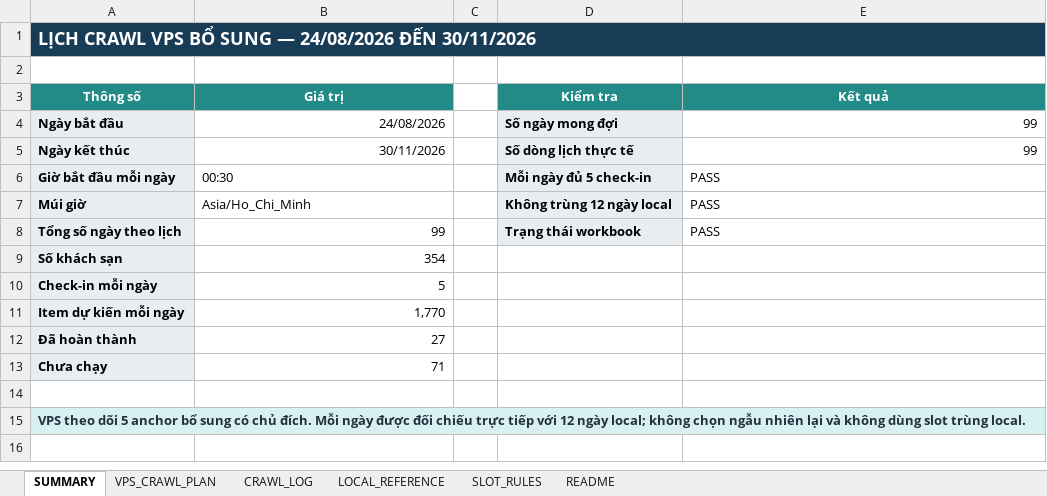
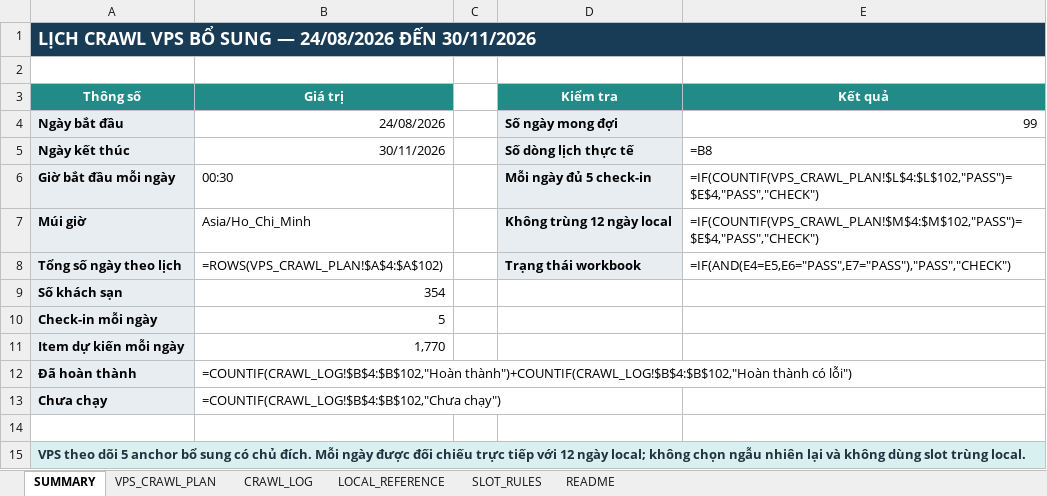
Before and after one commit to Andnm/capstone-master, an Excel workbook: outputs/vps-crawl-planner-20260823/vps_crawl_sampling_master.xlsx, sheet SUMMARY, drawn as a sheet; values as stored, in another font and other column widths than the file's, no borders; formulas without a stored value are shown as written; conditional formats not drawn; the diff names each change by its address in the sheet, - before the commit and + after, or states it on an @@ line.

Commit message:
feat: update crawl 21/9

```diff
--- a/outputs/vps-crawl-planner-20260823/vps_crawl_sampling_master.xlsx (sheet SUMMARY)
+++ b/outputs/vps-crawl-planner-20260823/vps_crawl_sampling_master.xlsx (sheet SUMMARY)
-E5 (Kết quả): 99
+E5 (Kết quả): =B8
-E6 (Kết quả): PASS
+E6 (Kết quả): =IF(COUNTIF(VPS_CRAWL_PLAN!$L$4:$L$102,"PASS")=$E$4,"PASS","CHECK")
-E7 (Kết quả): PASS
+E7 (Kết quả): =IF(COUNTIF(VPS_CRAWL_PLAN!$M$4:$M$102,"PASS")=$E$4,"PASS","CHECK")
-B8 (Giá trị): 99
+B8 (Giá trị): =ROWS(VPS_CRAWL_PLAN!$A$4:$A$102)
-E8 (Kết quả): PASS
+E8 (Kết quả): =IF(AND(E4=E5,E6="PASS",E7="PASS"),"PASS","CHECK")
-B12 (Giá trị): 27
+B12 (Giá trị): =COUNTIF(CRAWL_LOG!$B$4:$B$102,"Hoàn thành")+COUNTIF(CRAWL_LOG!$B$4:$B$102,"Hoàn thành có lỗi")
-B13 (Giá trị): 71
+B13 (Giá trị): =COUNTIF(CRAWL_LOG!$B$4:$B$102,"Chưa chạy")
```
Also changed, not shown: sheet VPS_CRAWL_PLAN, sheet CRAWL_LOG, outputs/crawl-data-planner-20260816/crawl_sampling_master.xlsx.
